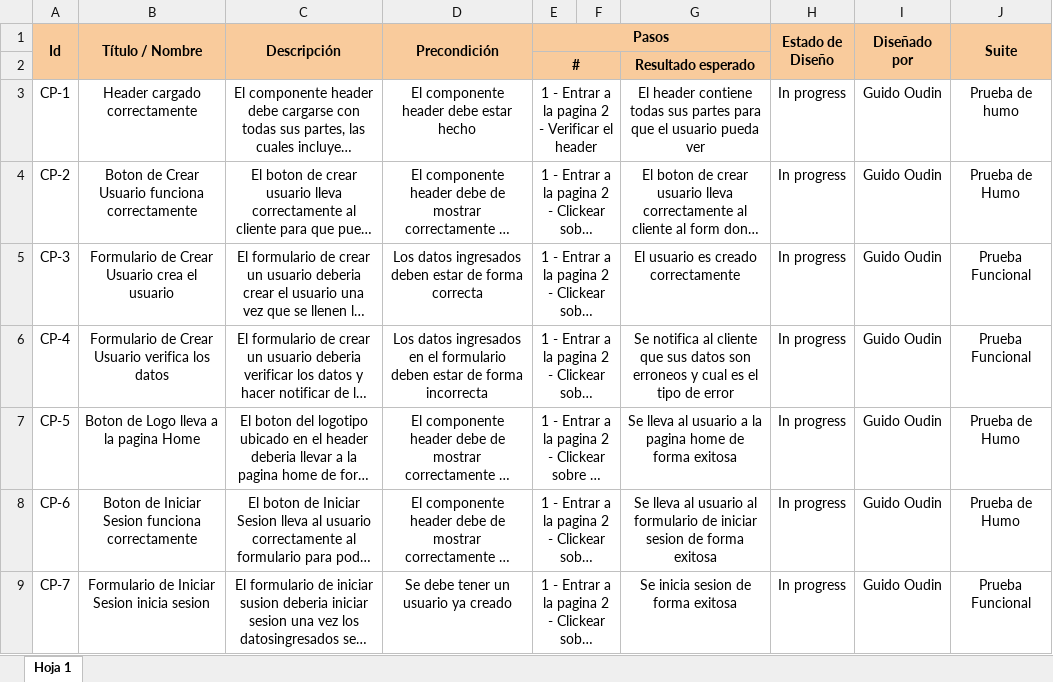
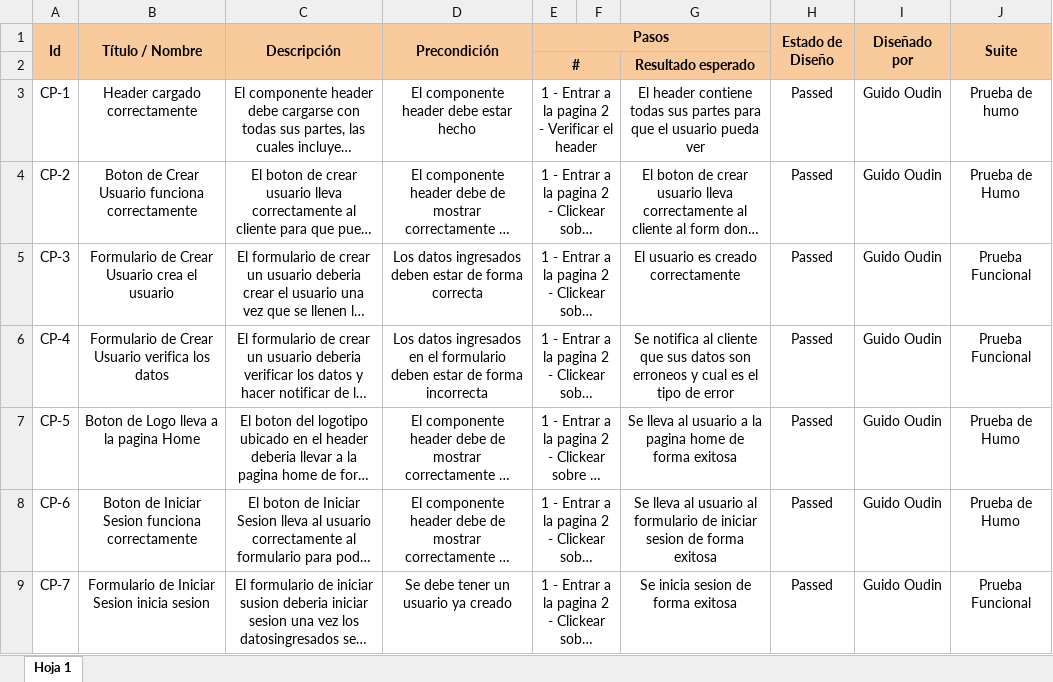
Before and after one commit to angelestrada14019/pi-sixvago-g1, an Excel workbook: Testing/Template Casos de Prueba - Grupo 1.xlsx, sheet Hoja 1, drawn as a sheet; only a part is shown; long unchanged cells end in …; values as stored, in another font and other column widths than the file's, no borders; the diff covers the shown part only; the diff names each change by its address in the sheet, - before the commit and + after, or states it on an @@ line.

```diff
--- a/Testing/Template Casos de Prueba - Grupo 1.xlsx (sheet Hoja 1)
+++ b/Testing/Template Casos de Prueba - Grupo 1.xlsx (sheet Hoja 1)
-H3:H9 (Estado de Diseño): In progress
+H3:H9 (Estado de Diseño): Passed
```
Also changed, not shown: 14 added rows and 6 edited cells elsewhere in this sheet, 4 other files.
